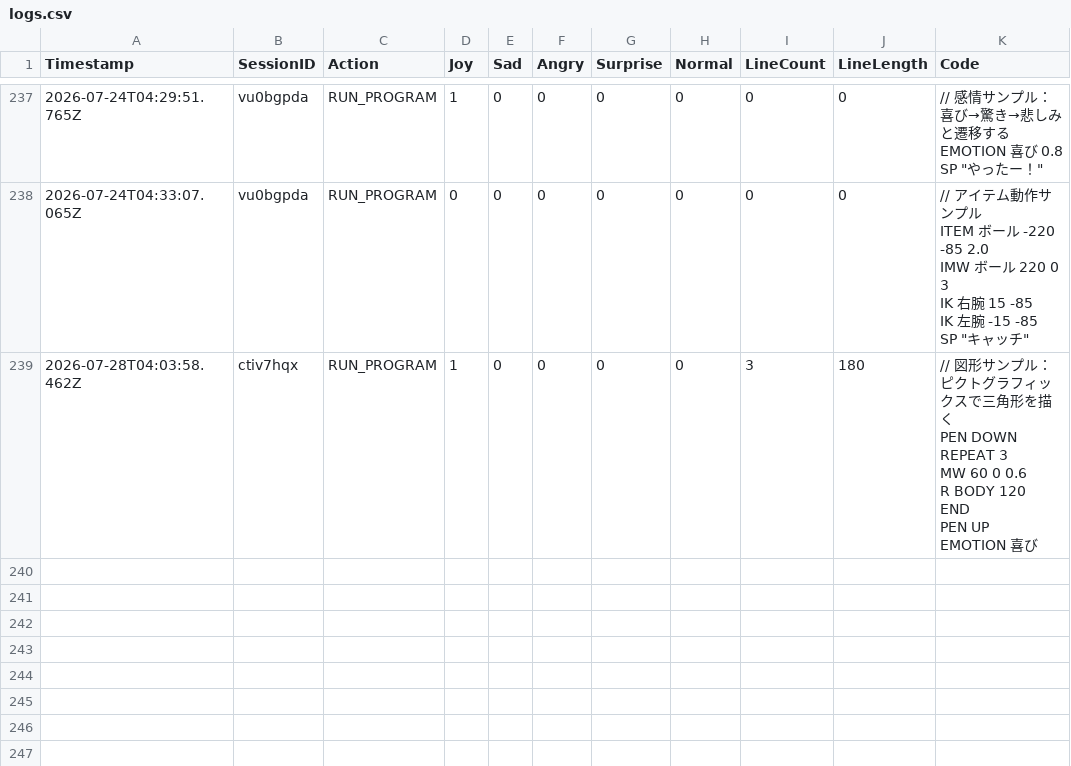
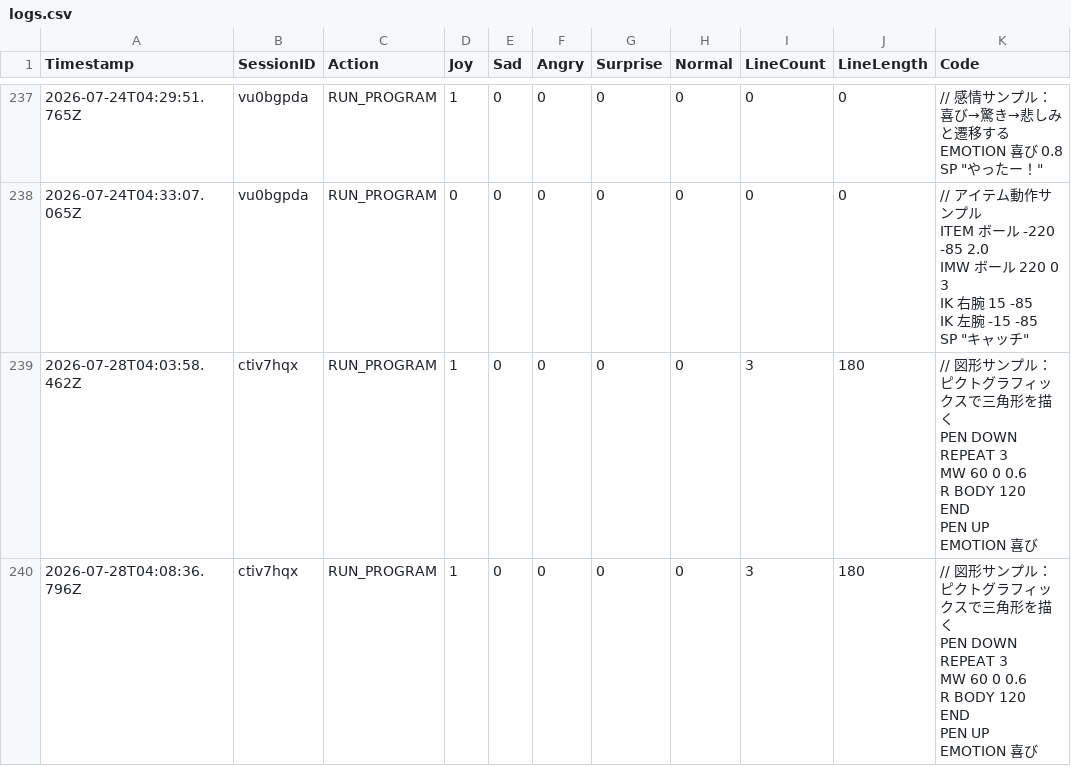
Before and after one commit to remtk/pictogramming-emotion, a CSV file: logs.csv, drawn as a sheet; only a part is shown, gaps mark what is left out.

```diff
--- a/logs.csv
+++ b/logs.csv
@@ -1412 +1412,9 @@ PEN UP
 EMOTION 喜び"
+2026-07-28T04:08:36.796Z,ctiv7hqx,RUN_PROGRAM,1,0,0,0,0,3,180,"// 図形サンプル：ピクトグラフィックスで三角形を描く
+PEN DOWN
+REPEAT 3
+  MW 60 0 0.6
+  R BODY 120
+END
+PEN UP
+EMOTION 喜び"
```
Also changed, not shown: 1 other file.
